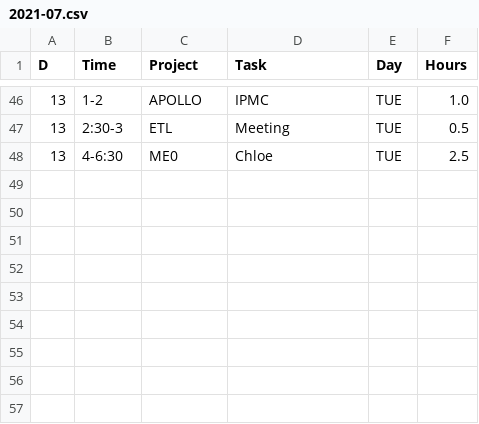
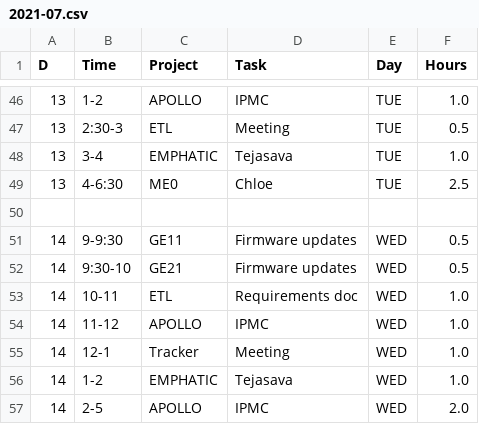
Before and after one commit to andrewpeck/edf-timesheet, a CSV file: billing/2021-07.csv, drawn as a sheet; only a part is shown, gaps mark what is left out.

```diff
--- a/billing/2021-07.csv
+++ b/billing/2021-07.csv
@@ -47,2 +47,11 @@ D,Time,Project,Task,Day,Hours
 13,2:30-3,ETL,Meeting,TUE,0.5
+13,3-4,EMPHATIC,Tejasava,TUE,1.0
 13,4-6:30,ME0,Chloe,TUE,2.5
+,,,,,
+14,9-9:30,GE11,Firmware updates,WED,0.5
+14,9:30-10,GE21,Firmware updates,WED,0.5
+14,10-11,ETL,Requirements doc,WED,1.0
+14,11-12,APOLLO,IPMC,WED,1.0
+14,12-1,Tracker,Meeting,WED,1.0
+14,1-2,EMPHATIC,Tejasava,WED,1.0
+14,2-5,APOLLO,IPMC,WED,2.0
```
Also changed, not shown: billing/2021-07-Summary.csv, 2 other files.
